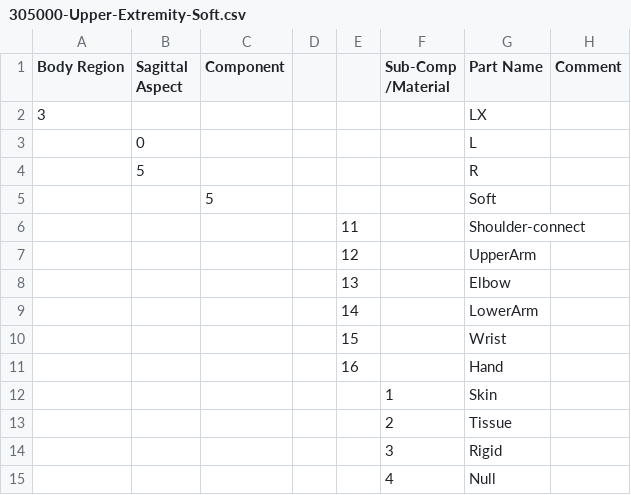
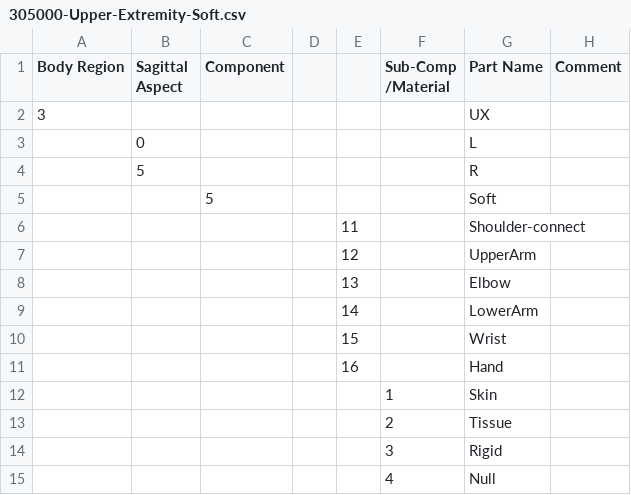
Before and after one commit to jobindjohn/vivaplus_v0.2, a CSV file: assets/part-numbering/300000-upper-extremity/305000-Upper-Extremity-Soft.csv, drawn as a sheet.

Commit message:
assets: upper extremity soft tissue PID

```diff
--- a/assets/part-numbering/300000-upper-extremity/305000-Upper-Extremity-Soft.csv
+++ b/assets/part-numbering/300000-upper-extremity/305000-Upper-Extremity-Soft.csv
@@ -2,3 +2,3 @@
 /Material",Part Name,Comment
-3,,,,,,LX,
+3,,,,,,UX,
 ,0,,,,,L,
```
Also changed, not shown: 3 other files.
